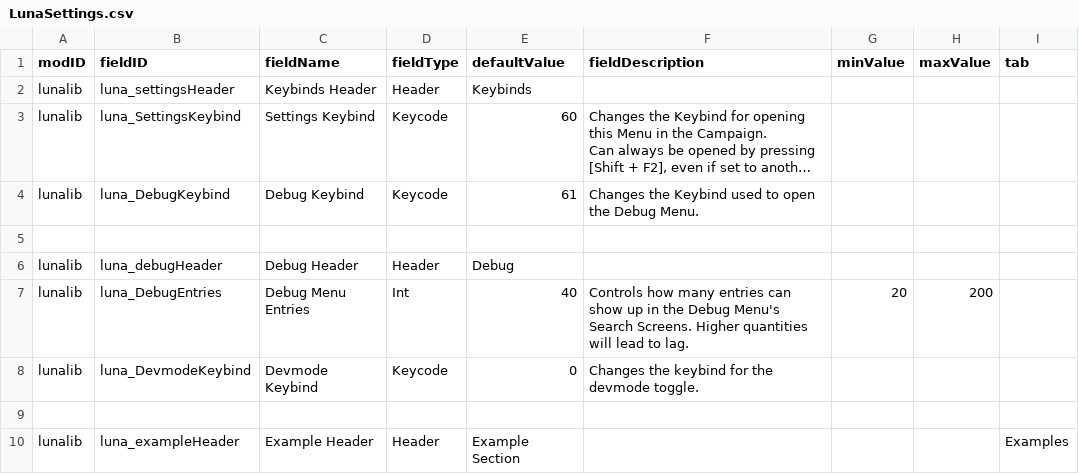
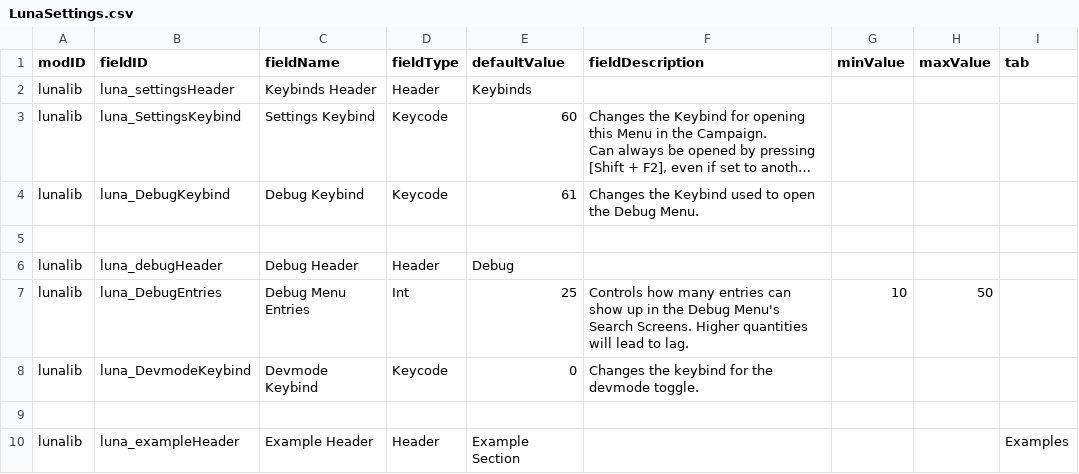
Before and after one commit to Lukas22041/LunaLib, a CSV file: data/config/LunaSettings.csv, drawn as a sheet; only a part is shown; long unchanged cells end in ….

```diff
--- a/data/config/LunaSettings.csv
+++ b/data/config/LunaSettings.csv
@@ -7,3 +7,3 @@ lunalib,luna_DebugKeybind,Debug Keybind,Keycode,61,Changes the Keybind used to o
 lunalib,luna_debugHeader,Debug Header,Header,Debug,,,,
-lunalib,luna_DebugEntries,Debug Menu Entries,Int,40,Controls how many entries can show up in the Debug Menu's Search Screens. Higher quantities will lead to lag.,20,200,
+lunalib,luna_DebugEntries,Debug Menu Entries,Int,25,Controls how many entries can show up in the Debug Menu's Search Screens. Higher quantities will lead to lag.,10,50,
 lunalib,luna_DevmodeKeybind,Devmode Keybind,Keycode,0,Changes the keybind for the devmode toggle.,,,
```
Also changed, not shown: 13 other files.
